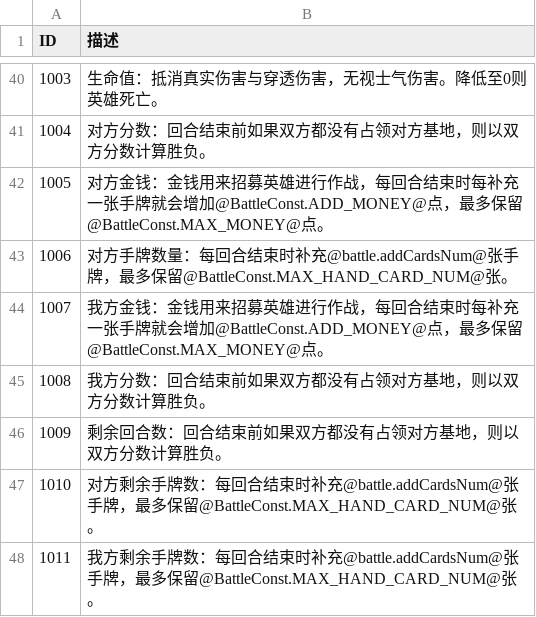
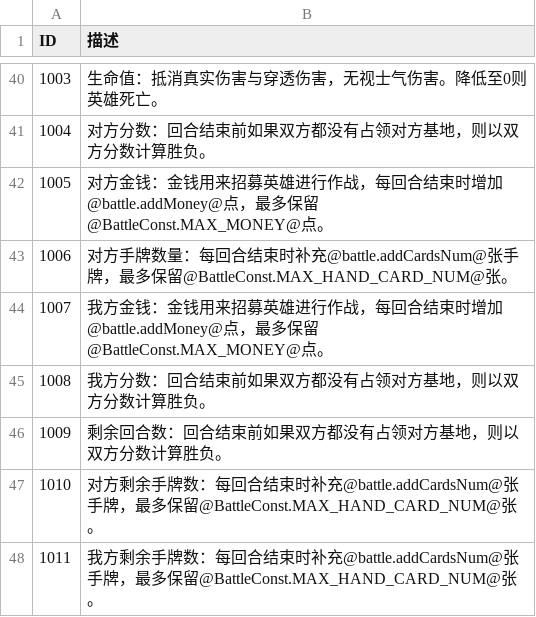
Before and after one commit to PenpenLi/FinalWar_data, a CSV file: csv/desc.csv, drawn as a sheet; only a part is shown, gaps mark what is left out; the diff names each change by its address in the sheet, - before the commit and + after, or states it on an @@ line.

```diff
--- a/csv/desc.csv
+++ b/csv/desc.csv
-B42 (描述): …合结束时每补充一张手牌就会增加@BattleConst.ADD_MONEY@点，最多…
+B42 (描述): …合结束时增加@battle.addMoney@点，最多…
-B44 (描述): …合结束时每补充一张手牌就会增加@BattleConst.ADD_MONEY@点，最多…
+B44 (描述): …合结束时增加@battle.addMoney@点，最多…
```
Also changed, not shown: csv/battle.csv.
